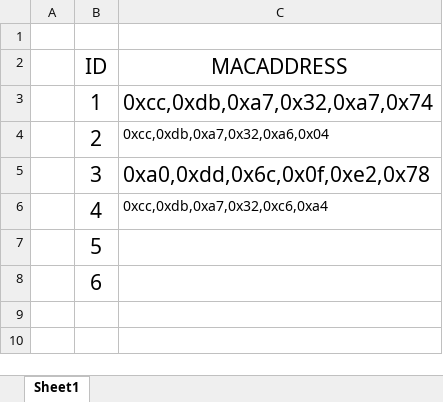
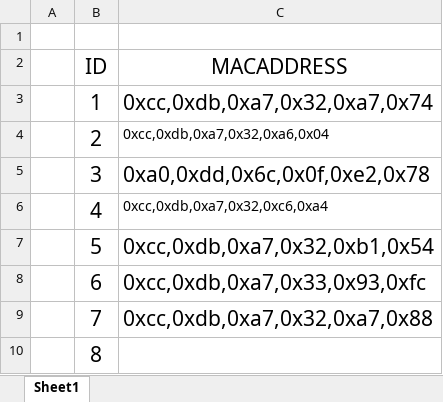
Before and after one commit to Buranima/ESP32_NOW, an Excel workbook: LISTMACADDRESS.xlsx, sheet Sheet1, drawn as a sheet; values as stored, in another font and other column widths than the file's, no borders; the diff names each change by its address in the sheet, - before the commit and + after, or states it on an @@ line.

Commit message:
Update LISTMACADDRESS.xlsx

```diff
--- a/LISTMACADDRESS.xlsx (sheet Sheet1)
+++ b/LISTMACADDRESS.xlsx (sheet Sheet1)
-C7 (MACADDRESS): (empty)
+C7 (MACADDRESS): 0xcc,0xdb,0xa7,0x32,0xb1,0x54
-C8 (MACADDRESS): (empty)
+C8 (MACADDRESS): 0xcc,0xdb,0xa7,0x33,0x93,0xfc
+row 9:  | 7 | 0xcc,0xdb,0xa7,0x32,0xa7,0x88
+row 10:  | 8
```
